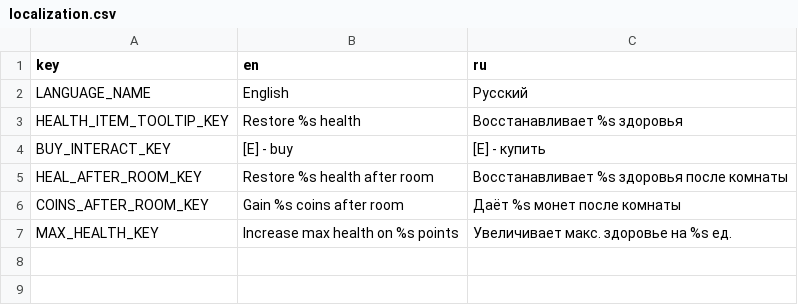
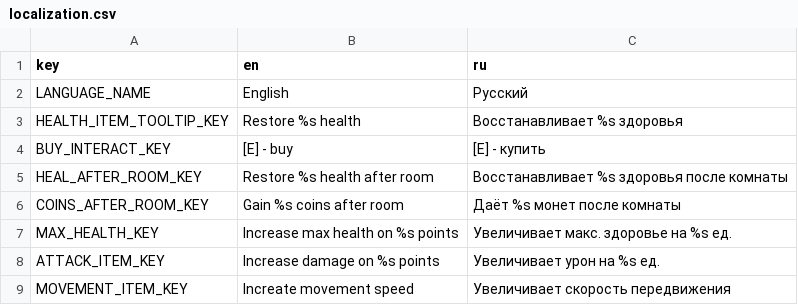
Before and after one commit to Scrawach/cybertale, a CSV file: src/localization/content/localization.csv, drawn as a sheet; the diff names each change by its address in the sheet, - before the commit and + after, or states it on an @@ line.

Commit message:
feature: add room effect items for shop, add hero model with animations

```diff
--- a/src/localization/content/localization.csv
+++ b/src/localization/content/localization.csv
+row 8: ATTACK_ITEM_KEY | Increase damage on %s points | Увеличивает урон на %s ед.
+row 9: MOVEMENT_ITEM_KEY | Increate movement speed | Увеличивает скорость передвижения
```
Also changed, not shown: 36 other files.
